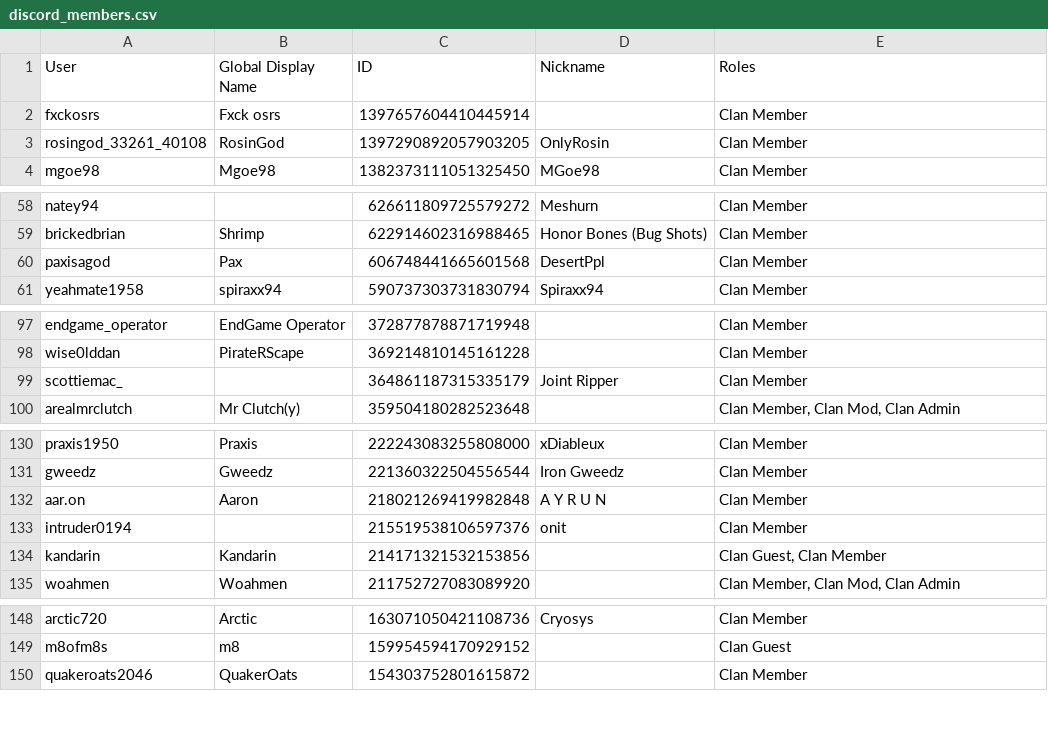
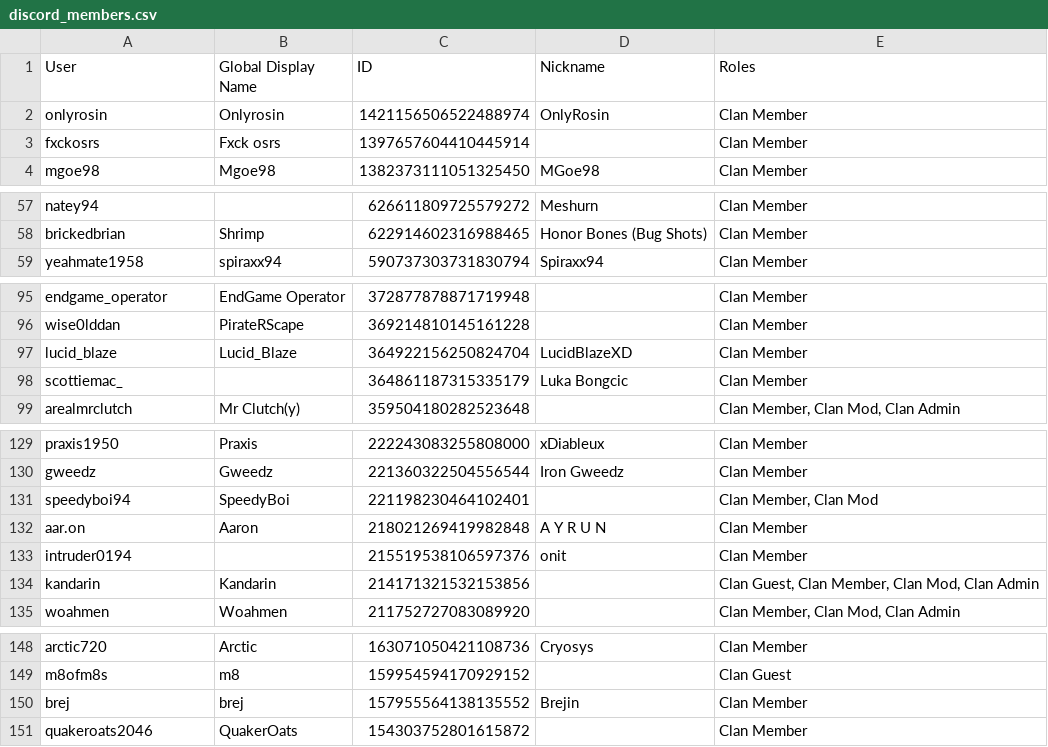
Before and after one commit to PinkyOSRS/osrs-clan-rank-sync, a CSV file: data/discord_members.csv, drawn as a sheet; only a part is shown, gaps mark what is left out; the diff covers the shown part only.

Commit message:
Update discord_members.csv (2025-10-02T14:23:24.541313 UTC)

```diff
--- a/data/discord_members.csv
+++ b/data/discord_members.csv
@@ -1,4 +1,4 @@
 User,Global Display Name,ID,Nickname,Roles
+onlyrosin,Onlyrosin,1421156506522488974,OnlyRosin,Clan Member
 fxckosrs,Fxck osrs,1397657604410445914,,Clan Member
-rosingod_33261_40108,RosinGod,1397290892057903205,OnlyRosin,Clan Member
 mgoe98,Mgoe98,1382373111051325450,MGoe98,Clan Member
@@ -59,3 +58,2 @@ natey94,,626611809725579272,Meshurn,Clan Member
 brickedbrian,Shrimp,622914602316988465,Honor Bones (Bug Shots),Clan Member
-paxisagod,Pax,606748441665601568,DesertPpl,Clan Member
 yeahmate1958,spiraxx94,590737303731830794,Spiraxx94,Clan Member
@@ -98,3 +96,4 @@ endgame_operator,EndGame Operator,372877878871719948,,Clan Member
 wise0lddan,PirateRScape,369214810145161228,,Clan Member
-scottiemac_,,364861187315335179,Joint Ripper,Clan Member
+lucid_blaze,Lucid_Blaze,364922156250824704,LucidBlazeXD,Clan Member
+scottiemac_,,364861187315335179,Luka Bongcic,Clan Member
 arealmrclutch,Mr Clutch(y),359504180282523648,,"Clan Member, Clan Mod, Clan Admin"
@@ -131,5 +130,6 @@ praxis1950,Praxis,222243083255808000,xDiableux,Clan Member
 gweedz,Gweedz,221360322504556544,Iron Gweedz,Clan Member
+speedyboi94,SpeedyBoi,221198230464102401,,"Clan Member, Clan Mod"
 aar.on,Aaron,218021269419982848,A Y R U N,Clan Member
 intruder0194,,215519538106597376,onit,Clan Member
-kandarin,Kandarin,214171321532153856,,"Clan Guest, Clan Member"
+kandarin,Kandarin,214171321532153856,,"Clan Guest, Clan Member, Clan Mod, Clan Admin"
 woahmen,Woahmen,211752727083089920,,"Clan Member, Clan Mod, Clan Admin"
@@ -149,2 +149,3 @@ arctic720,Arctic,163071050421108736,Cryosys,Clan Member
 m8ofm8s,m8,159954594170929152,,Clan Guest
+brej,brej,157955564138135552,Brejin,Clan Member
 quakeroats2046,QuakerOats,154303752801615872,,Clan Member
```
Also changed, not shown: 1 removed row and 2 edited cells elsewhere in this file.
